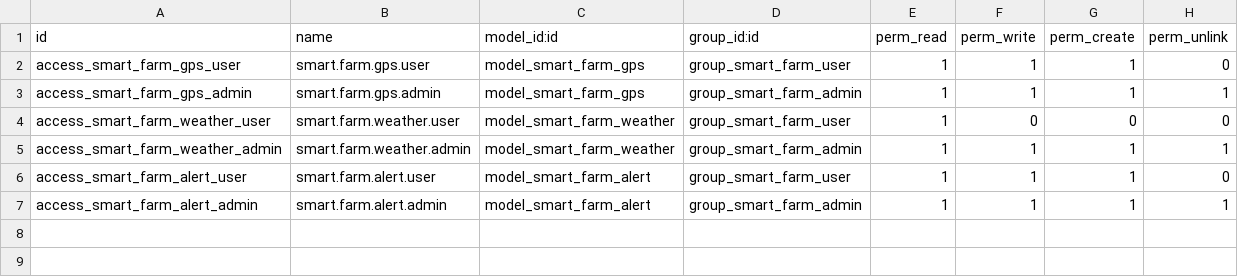
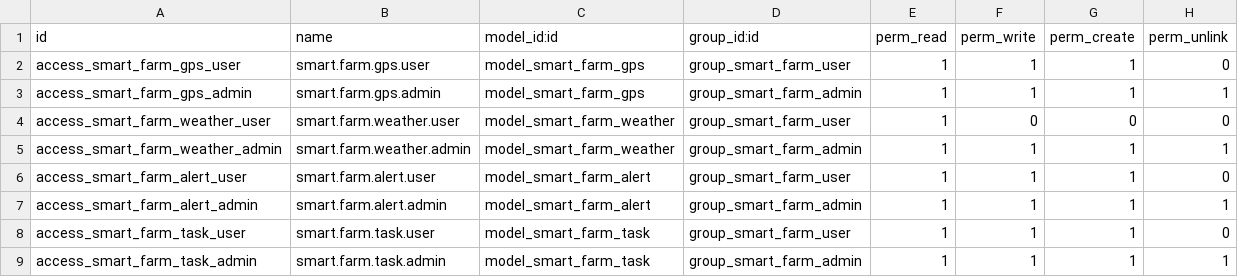
Before and after one commit to Hung4865/FARM, a CSV file: Smart-Farm-main/new farm/Farm-Management-main/smart_farm/security/ir.model.access.csv, drawn as a sheet.

```diff
--- a/Smart-Farm-main/new farm/Farm-Management-main/smart_farm/security/ir.model.access.csv
+++ b/Smart-Farm-main/new farm/Farm-Management-main/smart_farm/security/ir.model.access.csv
@@ -7 +7,3 @@ access_smart_farm_alert_user,smart.farm.alert.user,model_smart_farm_alert,group_
 access_smart_farm_alert_admin,smart.farm.alert.admin,model_smart_farm_alert,group_smart_farm_admin,1,1,1,1
+access_smart_farm_task_user,smart.farm.task.user,model_smart_farm_task,group_smart_farm_user,1,1,1,0
+access_smart_farm_task_admin,smart.farm.task.admin,model_smart_farm_task,group_smart_farm_admin,1,1,1,1
```
Also changed, not shown: 49 other files.
